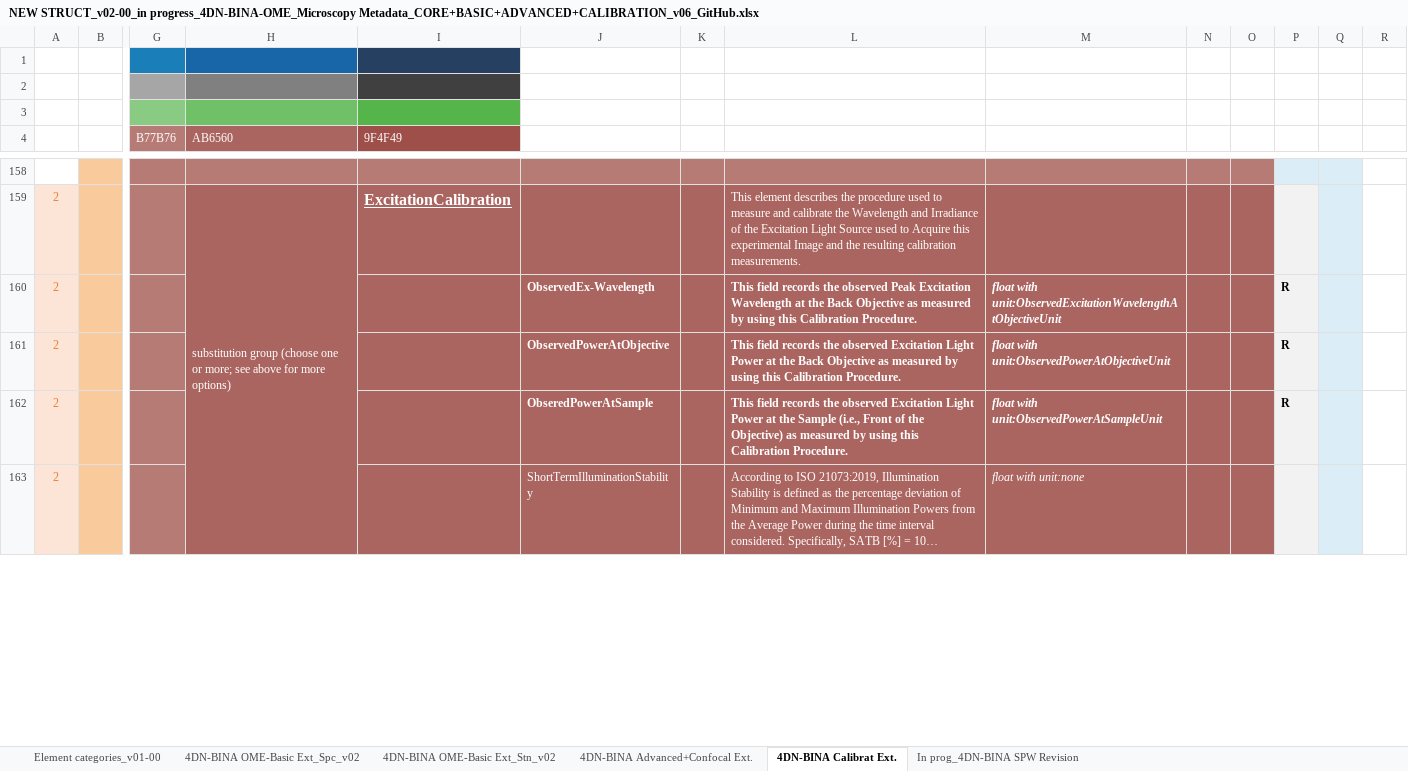
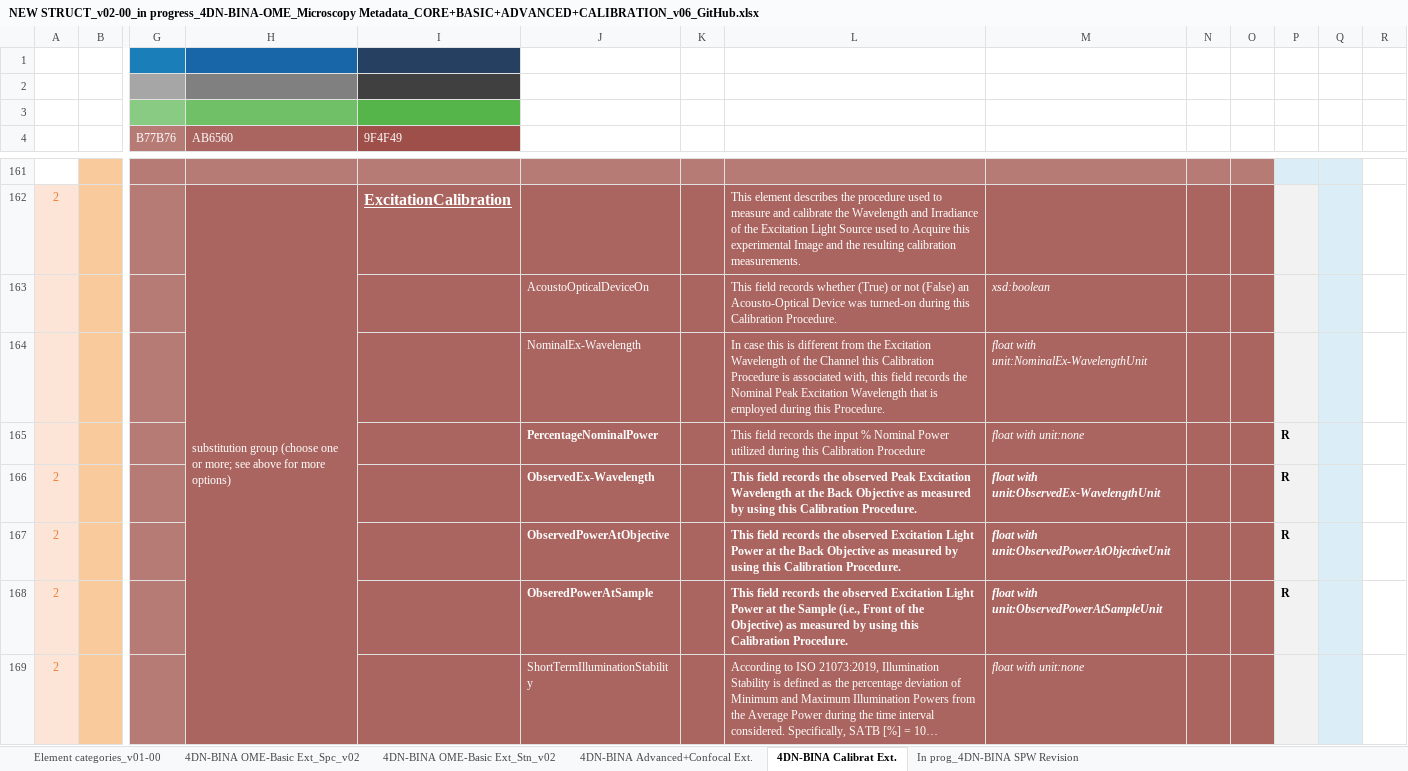
Before and after one commit to WU-BIMAC/NBOMicroscopyMetadataSpecs, an Excel workbook: Model/in progress/v02-00/NEW STRUCT_v02-00_in progress_4DN-BINA-OME_Microscopy Metadata_CORE+BASIC+ADVANCED+CALIBRATION_v06_GitHub.xlsx, sheet 4DN-BINA Calibrat Ext., drawn as a sheet; only a part is shown, gaps mark what is left out; long unchanged cells end in …; values as stored, in another font and other column widths than the file's, no borders; charts and pictures not drawn; addresses are those after the commit; rows hold the shown columns only; the diff covers the shown part only; the diff names each change by its address in the sheet, - before the commit and + after, or states it on an @@ line.

Commit message:
Calibration and Performance model update

```diff
--- a/Model/in progress/v02-00/NEW STRUCT_v02-00_in progress_4DN-BINA-OME_Microscopy Metadata_CORE+BASIC+ADVANCED+CALIBRATION_v06_GitHub.xlsx (sheet 4DN-BINA Calibrat Ext.)
+++ b/Model/in progress/v02-00/NEW STRUCT_v02-00_in progress_4DN-BINA-OME_Microscopy Metadata_CORE+BASIC+ADVANCED+CALIBRATION_v06_GitHub.xlsx (sheet 4DN-BINA Calibrat Ext.)
+row 163:  |  |  |  |  | AcoustoOpticalDeviceOn |  | This field records whether (True) or not (False) an Acousto-Optical Device was turned-on during this Calibration Procedure. | xsd:boolean
+row 164:  |  |  |  |  | NominalEx-Wavelength |  | In case this is different from the Excitation Wavelength of the Channel this Calibration Procedure is associated with, this field records the Nominal Peak Excitation Wavelength that is employed during this Procedure. | float with unit:NominalEx-WavelengthUnit
+row 165:  |  |  |  |  | PercentageNominalPower |  | This field records the input % Nominal Power utilized during this Calibration Procedure | float with unit:none |  |  | R
-M166: float with unit:ObservedExcitationWavelengthAtObjectiveUnit
+M166: float with unit:ObservedEx-WavelengthUnit
```
Also changed, not shown: 3 added rows, 1 removed row, 3 edited cells and cell formats elsewhere in this sheet, sheet 4DN-BINA OME-Basic Ext_Spc_v02, charts or pictures, 4 other files.
